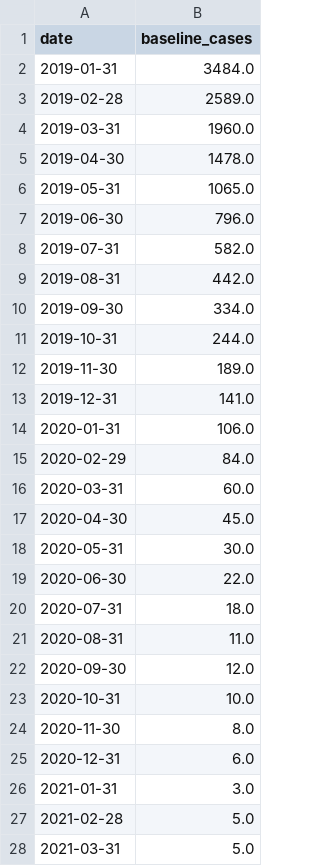
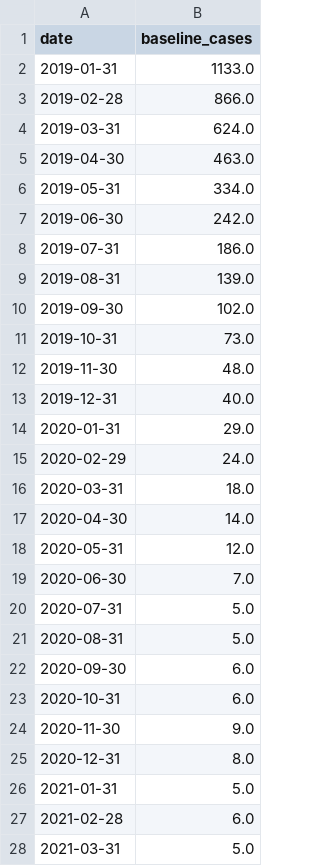
Before and after one commit to starsimhub/zdsim, a CSV file: baseline_tetanus_cases.csv, drawn as a sheet; only a part is shown; the diff covers the shown part only.

```diff
--- a/baseline_tetanus_cases.csv
+++ b/baseline_tetanus_cases.csv
@@ -1,28 +1,28 @@
 date,baseline_cases
-2019-01-31,3484.0
-2019-02-28,2589.0
-2019-03-31,1960.0
-2019-04-30,1478.0
-2019-05-31,1065.0
-2019-06-30,796.0
-2019-07-31,582.0
-2019-08-31,442.0
-2019-09-30,334.0
-2019-10-31,244.0
-2019-11-30,189.0
-2019-12-31,141.0
-2020-01-31,106.0
-2020-02-29,84.0
-2020-03-31,60.0
-2020-04-30,45.0
-2020-05-31,30.0
-2020-06-30,22.0
-2020-07-31,18.0
-2020-08-31,11.0
-2020-09-30,12.0
-2020-10-31,10.0
-2020-11-30,8.0
-2020-12-31,6.0
-2021-01-31,3.0
-2021-02-28,5.0
+2019-01-31,1133.0
+2019-02-28,866.0
+2019-03-31,624.0
+2019-04-30,463.0
+2019-05-31,334.0
+2019-06-30,242.0
+2019-07-31,186.0
+2019-08-31,139.0
+2019-09-30,102.0
+2019-10-31,73.0
+2019-11-30,48.0
+2019-12-31,40.0
+2020-01-31,29.0
+2020-02-29,24.0
+2020-03-31,18.0
+2020-04-30,14.0
+2020-05-31,12.0
+2020-06-30,7.0
+2020-07-31,5.0
+2020-08-31,5.0
+2020-09-30,6.0
+2020-10-31,6.0
+2020-11-30,9.0
+2020-12-31,8.0
+2021-01-31,5.0
+2021-02-28,6.0
 2021-03-31,5.0
```
Also changed, not shown: 38 edited cells elsewhere in this file, intervention_tetanus_cases.csv, model_tetanus_cases.csv.
